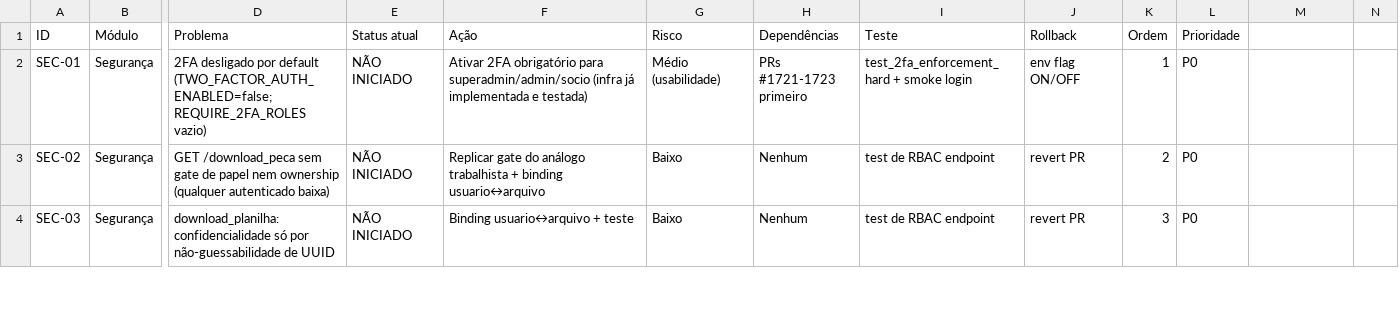
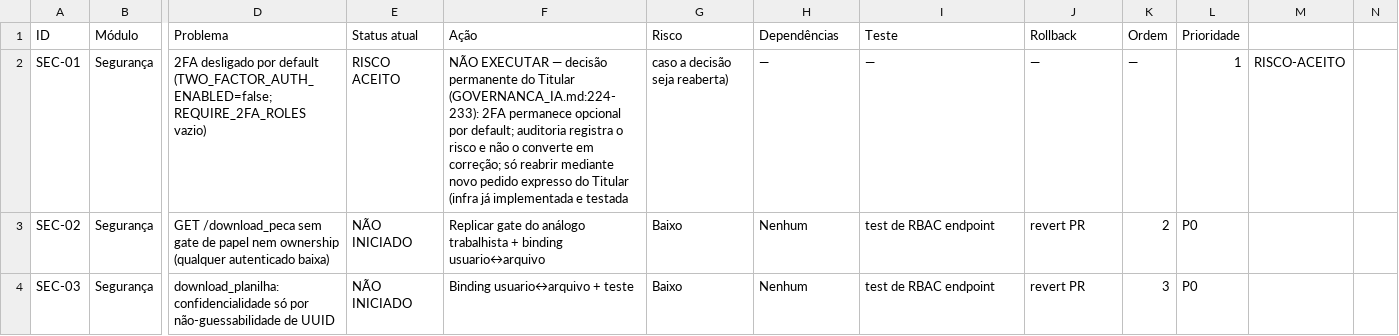
Before and after one commit to s2corporativo/ejc, a CSV file: docs/audit/BACKLOG_LIMPEZA_2026-09-20.csv, drawn as a sheet; only a part is shown, gaps mark what is left out; the diff covers the shown part only; the diff names each change by its address in the sheet, - before the commit and + after, or states it on an @@ line.

Commit message:
docs(audit): incorporar correções do review codex nas evidências
- Inventário regenerado com generator do repo (8.077 itens / needs_review 7.531, fingerprint 39582ab0) e artefatos versionados
- SEC-01 (2FA): reclassificado como RISCO ACEITO por decisão permanente do Titular (GOVERNANCA_IA.md:224-233)
- SEC-05 novo: IDOR capability-UUID em previdenciario_beneficio + tributario_fiscal (S10); integridade anti-IDOR deixa de afirmar exclusividade S2/S3
- Fusão via saneamento documentada como irreversível (gate de backup NÃO existe hoje — saneamento.py:220 só exige confirmar)
- Telemetria: route_usage cobre só 16 templates backend; expurgo de redirects condicionado a instrumentação frontend
- Migrations: regra aditiva passa a valer para waves futuras (145/112 fazem drop no upgrade)
- CSP: reconhecida no frontend/nginx.conf (drift residual a reconciliar, sem header duplicado)
- Cadeia IA corrigida para prioridade real anthropic→maritaca→groq→ollama (OLLAMA_ENABLED=false)
- OPS-01: cache IA exige política cacheável nova (mapa sem MASCARAMENTO = zero hits)
- FE-07: consumidores reais do stream.ts corrigidos (AgenteIA, PecaGeneratorModal, AnaliseExtratos, BancarioForense)
- BE-10: 7 tabelas runtime (indices_bcb_cache + _meta)

```diff
--- a/docs/audit/BACKLOG_LIMPEZA_2026-09-20.csv
+++ b/docs/audit/BACKLOG_LIMPEZA_2026-09-20.csv
-E2 (Status atual): NÃO INICIADO
+E2 (Status atual): RISCO ACEITO
-F2 (Ação): Ativar 2FA obrigatório para superadmin/admin/socio (infra já implementada e testada)
+F2 (Ação): NÃO EXECUTAR — decisão permanente do Titular (GOVERNANCA_IA.md:224-233): 2FA permanece opcional por default; auditoria registra o risco e não o converte em correção; só reabrir mediante novo pedido expresso do Titular (infra já implementada e testada
-G2 (Risco): Médio (usabilidade)
+G2 (Risco): caso a decisão seja reaberta)
-H2 (Dependências): PRs #1721-1723 primeiro
+H2 (Dependências): —
-I2 (Teste): test_2fa_enforcement_hard + smoke login
+I2 (Teste): —
-J2 (Rollback): env flag ON/OFF
+J2 (Rollback): —
-K2 (Ordem): 1
+K2 (Ordem): —
-L2 (Prioridade): P0
+L2 (Prioridade): 1
-M2: (empty)
+M2: RISCO-ACEITO
```
Also changed, not shown: 1 added row and 19 edited cells elsewhere in this file, 7 other files.
